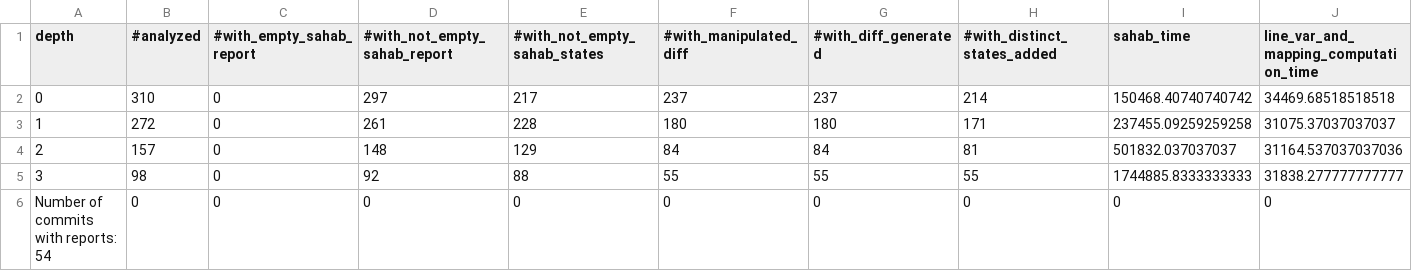
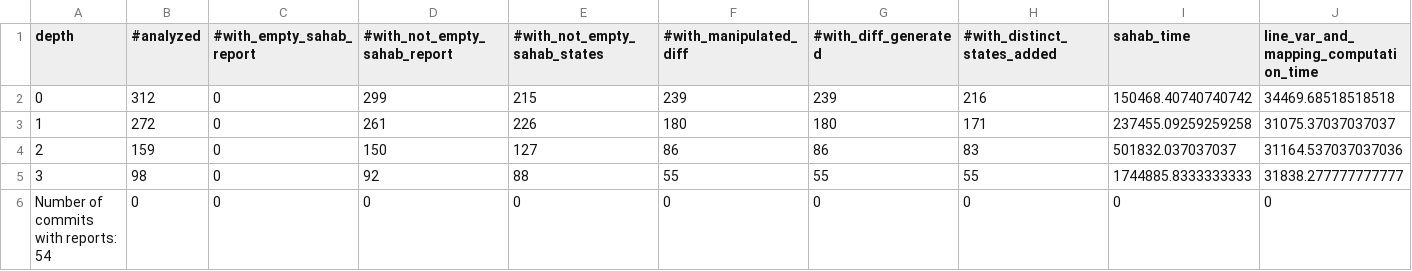
Before and after one commit to khaes-kth/drr-execdiff, a CSV file: performance-stats/performance_stats.csv, drawn as a sheet; only a part is shown; the diff names each change by its address in the sheet, - before the commit and + after, or states it on an @@ line.

Commit message:
performance with-not-empty-states added

```diff
--- a/performance-stats/performance_stats.csv
+++ b/performance-stats/performance_stats.csv
-B2 (#analyzed): 310
+B2 (#analyzed): 312
-D2 (#with_not_empty_sahab_report): 297
+D2 (#with_not_empty_sahab_report): 299
-E2 (#with_not_empty_sahab_states): 217
+E2 (#with_not_empty_sahab_states): 215
-F2 (#with_manipulated_diff): 237
+F2 (#with_manipulated_diff): 239
-G2 (#with_diff_generated): 237
+G2 (#with_diff_generated): 239
-H2 (#with_distinct_states_added): 214
+H2 (#with_distinct_states_added): 216
-E3 (#with_not_empty_sahab_states): 228
+E3 (#with_not_empty_sahab_states): 226
-B4 (#analyzed): 157
+B4 (#analyzed): 159
-D4 (#with_not_empty_sahab_report): 148
+D4 (#with_not_empty_sahab_report): 150
-E4 (#with_not_empty_sahab_states): 129
+E4 (#with_not_empty_sahab_states): 127
-F4 (#with_manipulated_diff): 84
+F4 (#with_manipulated_diff): 86
-G4 (#with_diff_generated): 84
+G4 (#with_diff_generated): 86
-H4 (#with_distinct_states_added): 81
+H4 (#with_distinct_states_added): 83
```
